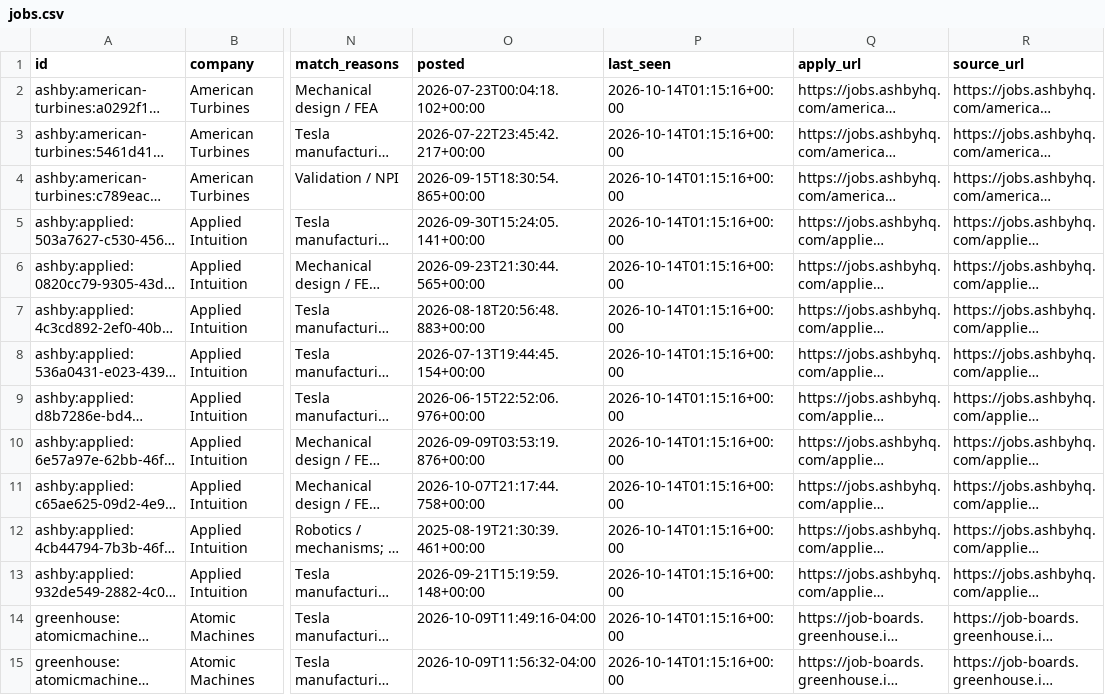
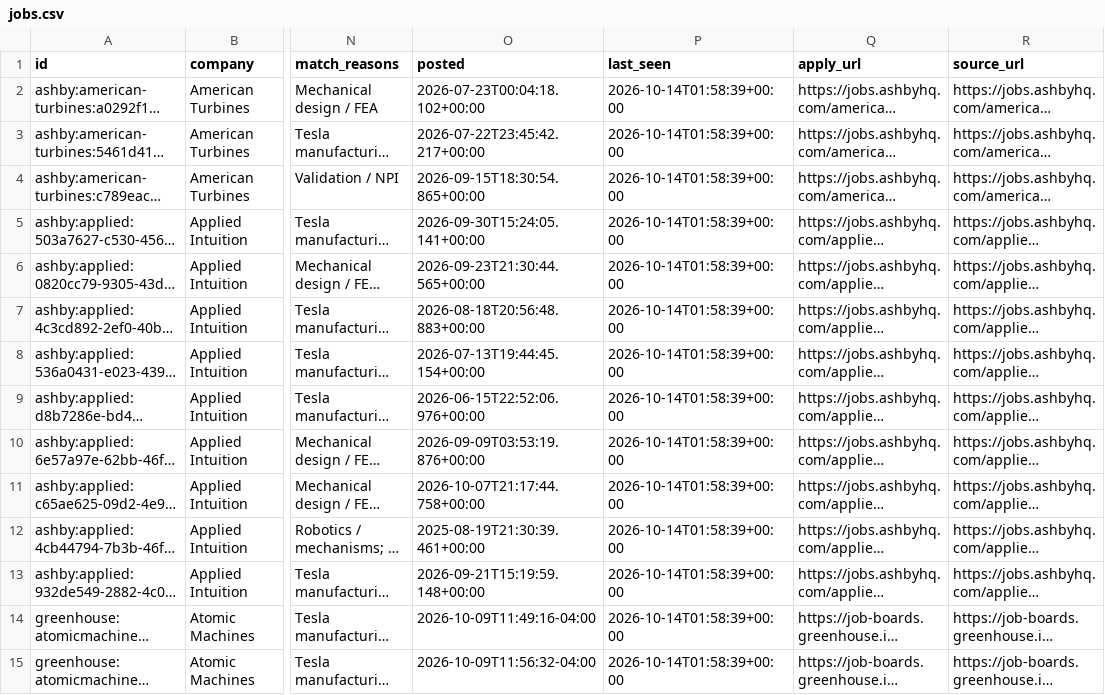
Before and after one commit to aramasubban/job-puller, a CSV file: data/jobs.csv, drawn as a sheet; only a part is shown, gaps mark what is left out; long unchanged cells end in …; the diff covers the shown part only; the diff names each change by its address in the sheet, - before the commit and + after, or states it on an @@ line.

```diff
--- a/data/jobs.csv
+++ b/data/jobs.csv
-P2:P15 (last_seen): 2026-10-14T01:15:16+00:00
+P2:P15 (last_seen): 2026-10-14T01:58:39+00:00
```
Also changed, not shown: 52 edited cells elsewhere in this file, 1 other file.
